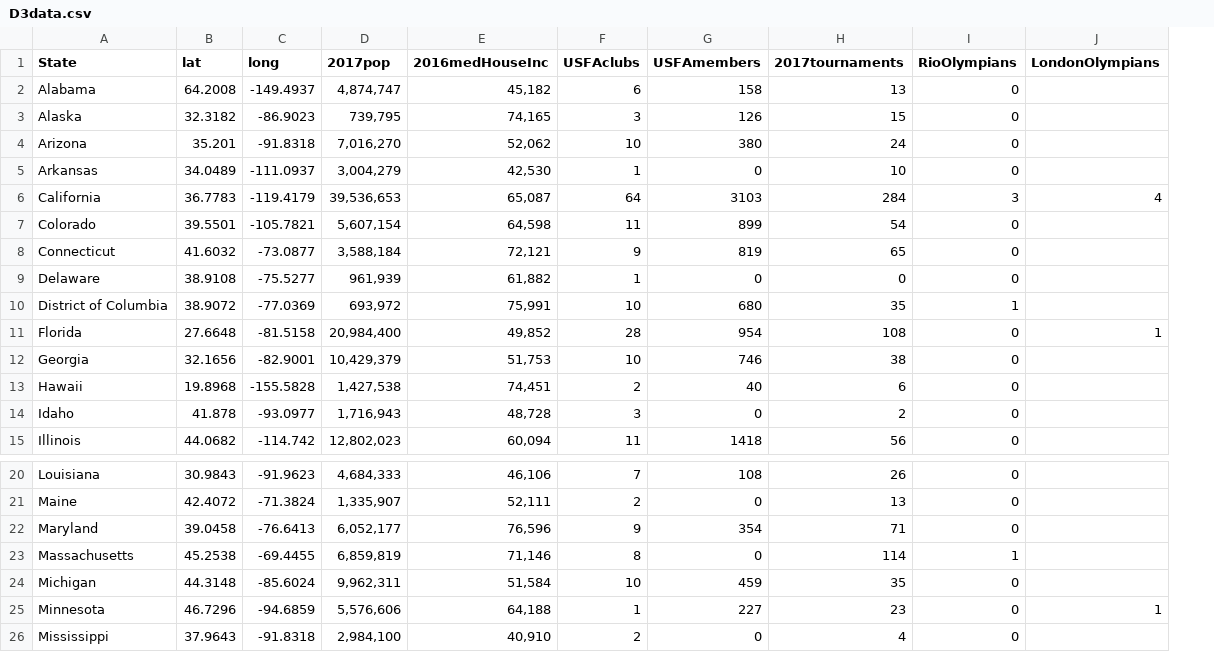
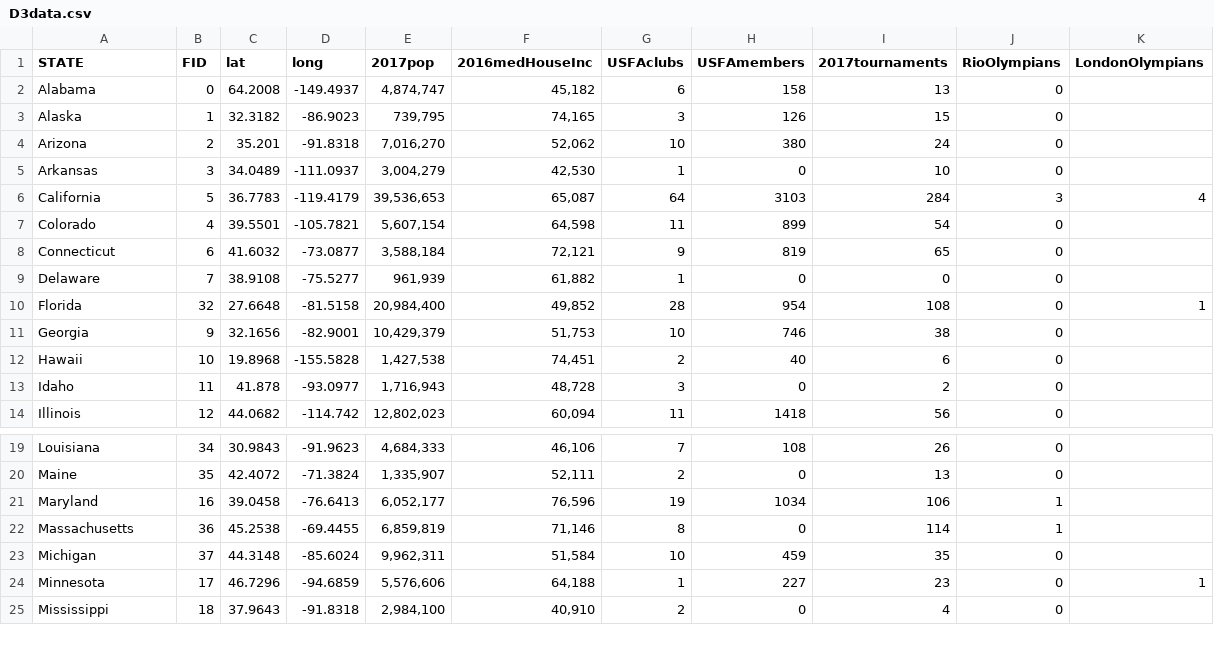
Before and after one commit to ejpje/d3-coordinated-viz, a CSV file: data/D3data.csv, drawn as a sheet; only a part is shown, gaps mark what is left out; removed rows and columns are numbered as before the commit, all else as after; the diff names each change by its address in the sheet, - before the commit and + after, or states it on an @@ line.

Commit message:
Trying to join csv and geojson data layers

```diff
--- a/data/D3data.csv
+++ b/data/D3data.csv
+column B (FID), rows 2-14: 0 | 1 | 2 | 3 | 5 | 4 | 6 | 7 | 32 | 9 | 10 | 11 | 12; rows 19-25: 34 | 35 | 16 | 36 | 37 | 17 | 18
-A1: State
+A1: STATE
-row 10: District of Columbia | 38.9072 | -77.0369 | 693,972 | 75,991 | 10 | 680 | 35 | 1
-G21 (USFAclubs): 9
+G21 (USFAclubs): 19
-H21 (USFAmembers): 354
+H21 (USFAmembers): 1034
-I21 (2017tournaments): 71
+I21 (2017tournaments): 106
-J21 (RioOlympians): 0
+J21 (RioOlympians): 1
```
Also changed, not shown: 6 other files.
